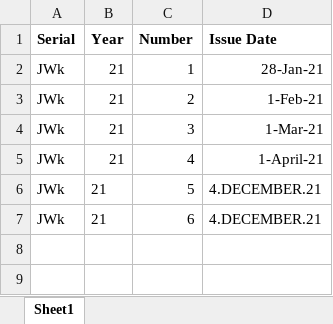
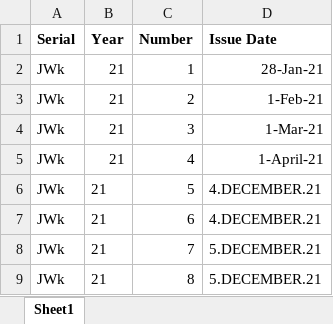
Before and after one commit to AdrianRentea/invoicing-app, an Excel workbook: furnizori/smartwecode/invoice controller.xlsx, sheet Sheet1, drawn as a sheet; values as stored, in another font and other column widths than the file's, no borders; the diff names each change by its address in the sheet, - before the commit and + after, or states it on an @@ line.

```diff
--- a/furnizori/smartwecode/invoice controller.xlsx (sheet Sheet1)
+++ b/furnizori/smartwecode/invoice controller.xlsx (sheet Sheet1)
+row 8: JWk | 21 | 7 | 5.DECEMBER.21
+row 9: JWk | 21 | 8 | 5.DECEMBER.21
```
Also changed, not shown: furnizori/anothercompany/invoice controller.xlsx, furnizori/anothercompany222/invoice controller.xlsx, 1 other file.
